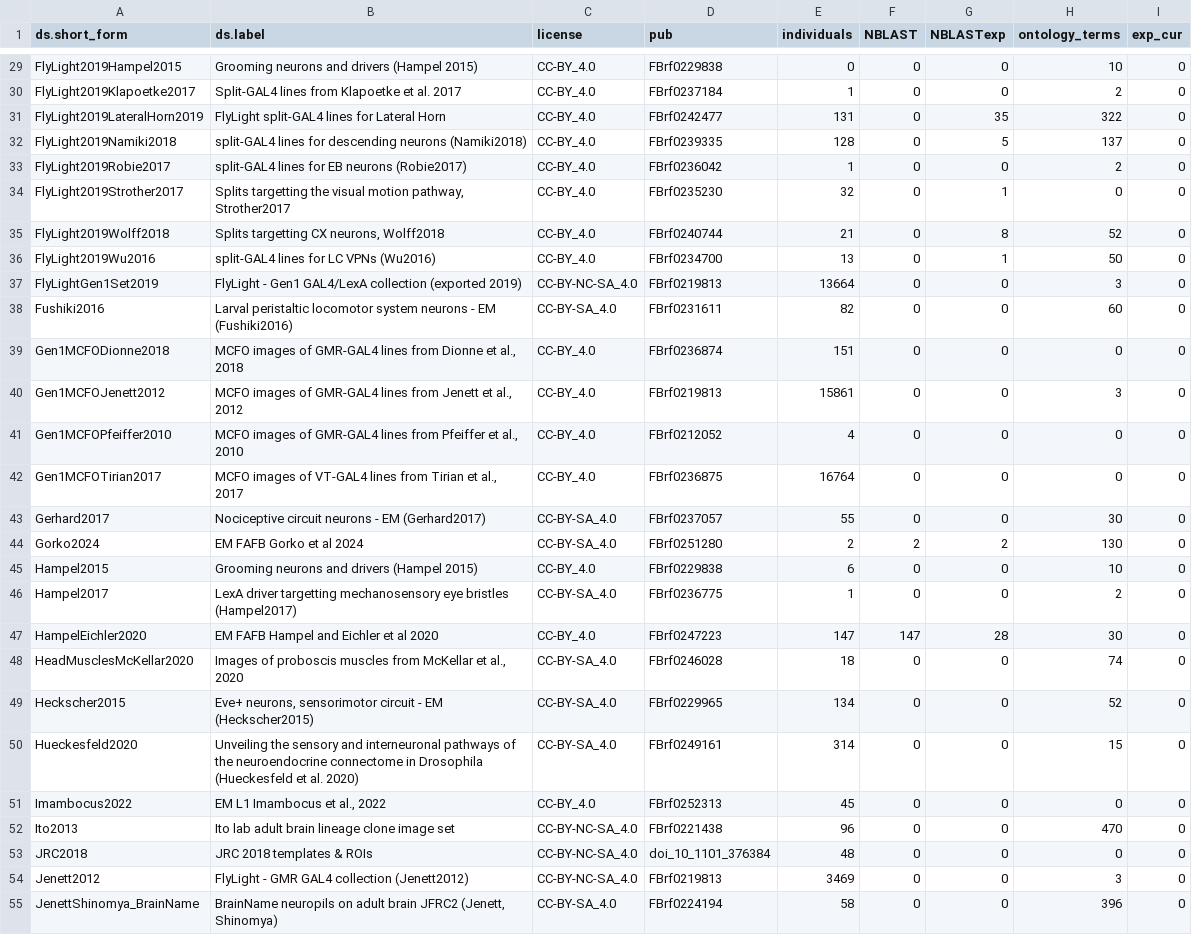
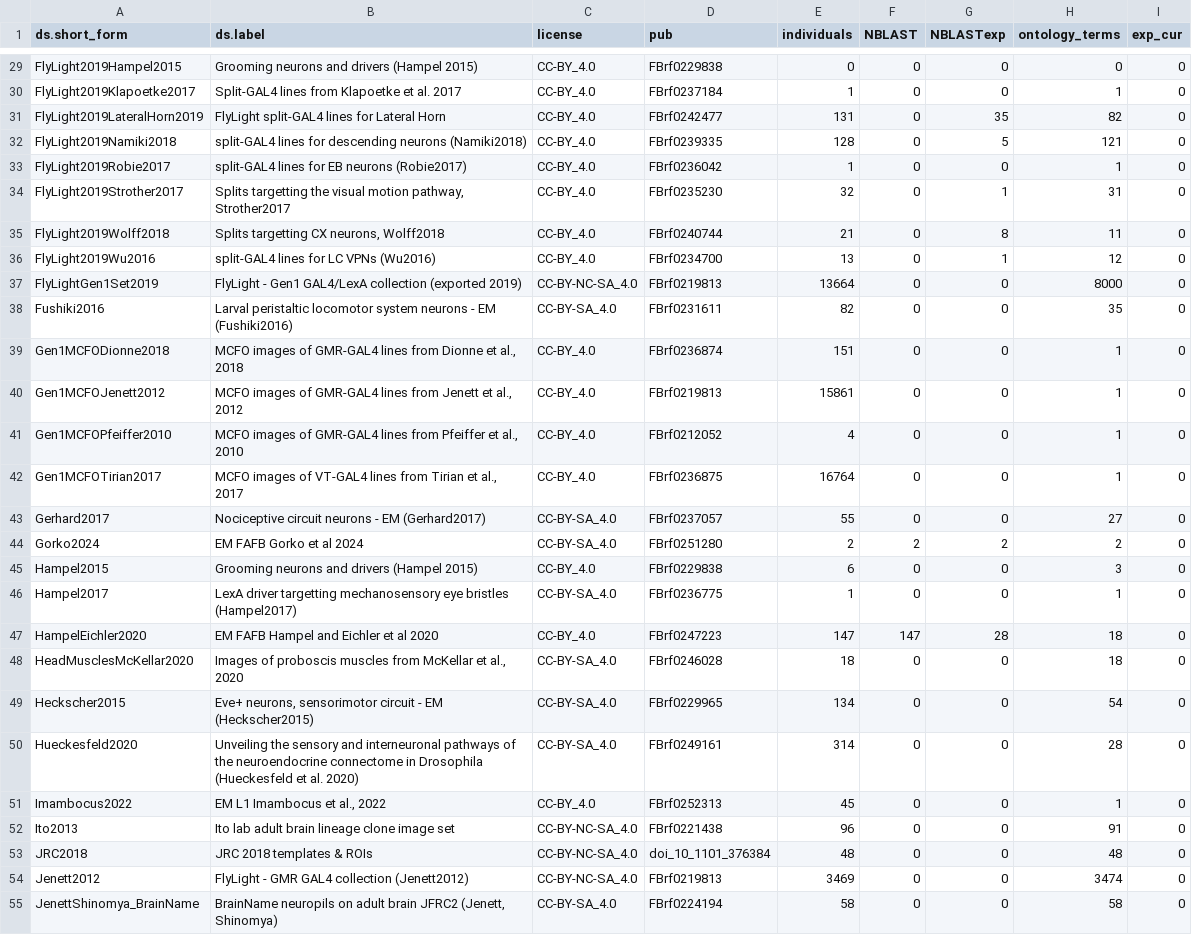
Before and after one commit to VirtualFlyBrain/VFB_reporting_results, a TSV file: pipeline_output_report.tsv, drawn as a sheet; only a part is shown, gaps mark what is left out; the diff covers the shown part only; the diff names each change by its address in the sheet, - before the commit and + after, or states it on an @@ line.

```diff
--- a/pipeline_output_report.tsv
+++ b/pipeline_output_report.tsv
-H29 (ontology_terms): 10
+H29 (ontology_terms): 0
-H30 (ontology_terms): 2
+H30 (ontology_terms): 1
-H31 (ontology_terms): 322
+H31 (ontology_terms): 82
-H32 (ontology_terms): 137
+H32 (ontology_terms): 121
-H33 (ontology_terms): 2
+H33 (ontology_terms): 1
-H34 (ontology_terms): 0
+H34 (ontology_terms): 31
-H35 (ontology_terms): 52
+H35 (ontology_terms): 11
-H36 (ontology_terms): 50
+H36 (ontology_terms): 12
-H37 (ontology_terms): 3
+H37 (ontology_terms): 8000
-H38 (ontology_terms): 60
+H38 (ontology_terms): 35
-H39 (ontology_terms): 0
+H39 (ontology_terms): 1
-H40 (ontology_terms): 3
+H40 (ontology_terms): 1
-H41:H42 (ontology_terms): 0
+H41:H42 (ontology_terms): 1
-H43 (ontology_terms): 30
+H43 (ontology_terms): 27
-H44 (ontology_terms): 130
+H44 (ontology_terms): 2
-H45 (ontology_terms): 10
+H45 (ontology_terms): 3
-H46 (ontology_terms): 2
+H46 (ontology_terms): 1
-H47 (ontology_terms): 30
+H47 (ontology_terms): 18
-H48 (ontology_terms): 74
+H48 (ontology_terms): 18
-H49 (ontology_terms): 52
+H49 (ontology_terms): 54
-H50 (ontology_terms): 15
+H50 (ontology_terms): 28
-H51 (ontology_terms): 0
+H51 (ontology_terms): 1
-H52 (ontology_terms): 470
+H52 (ontology_terms): 91
-H53 (ontology_terms): 0
+H53 (ontology_terms): 48
-H54 (ontology_terms): 3
+H54 (ontology_terms): 3474
-H55 (ontology_terms): 396
+H55 (ontology_terms): 58
```
Also changed, not shown: 108 edited cells elsewhere in this file, pdb_pipeline_output_diff.tsv.
